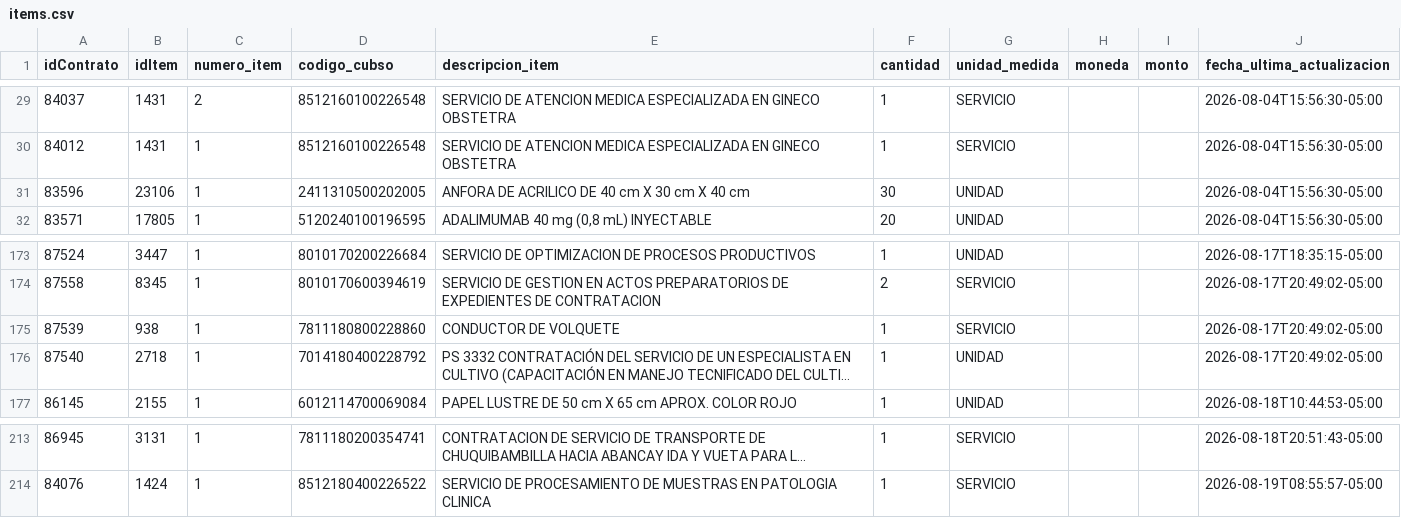
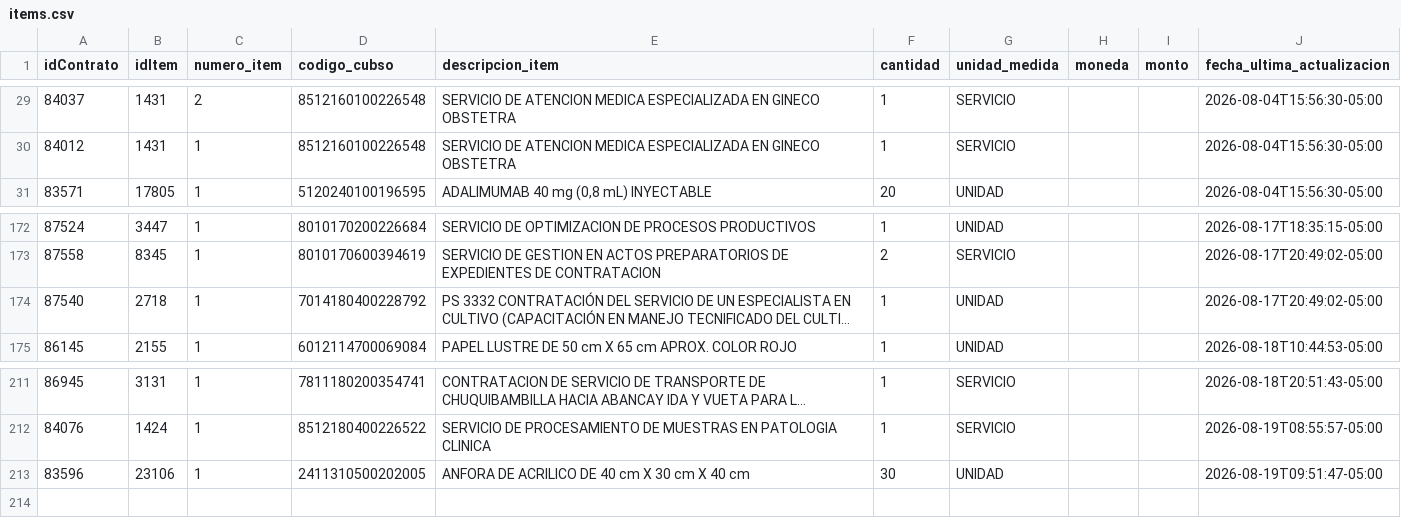
Before and after one commit to Natgato/monitor-seace-cusco, a CSV file: data/items.csv, drawn as a sheet; only a part is shown, gaps mark what is left out; long unchanged cells end in …; removed rows and columns are numbered as before the commit, all else as after; the diff names each change by its address in the sheet, - before the commit and + after, or states it on an @@ line.

```diff
--- a/data/items.csv
+++ b/data/items.csv
-row 31: 83596 | 23106 | 1 | 2411310500202005 | ANFORA DE ACRILICO DE 40 cm X 30 cm X 40 cm | 30 | UNIDAD |  |  | 2026-08-04T15:56:30-05:00
-row 175: 87539 | 938 | 1 | 7811180800228860 | CONDUCTOR DE VOLQUETE | 1 | SERVICIO |  |  | 2026-08-17T20:49:02-05:00
+row 213: 83596 | 23106 | 1 | 2411310500202005 | ANFORA DE ACRILICO DE 40 cm X 30 cm X 40 cm | 30 | UNIDAD |  |  | 2026-08-19T09:51:47-05:00
```
Also changed, not shown: data/contrataciones.csv, 1 other file.
